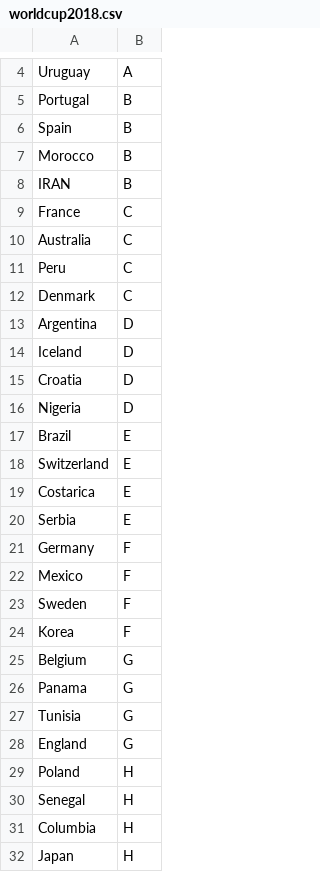
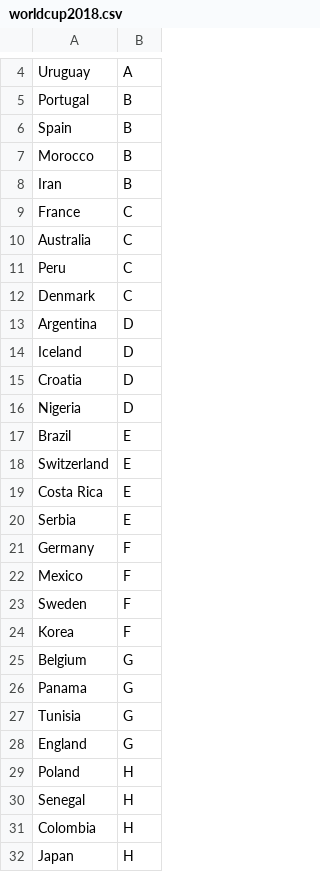
Before and after one commit to rafacarlossilver/worldcup, a CSV file: worldcup2018.csv, drawn as a sheet; only a part is shown, gaps mark what is left out.

```diff
--- a/worldcup2018.csv
+++ b/worldcup2018.csv
@@ -7,3 +7,3 @@ Spain,B
 Morocco,B
-IRAN,B
+Iran,B
 France,C
@@ -18,3 +18,3 @@ Brazil,E
 Switzerland,E
-Costarica,E
+Costa Rica,E
 Serbia,E
@@ -30,3 +30,3 @@ Poland,H
 Senegal,H
-Columbia,H
+Colombia,H
 Japan,H
```
Also changed, not shown: 1 other file.
